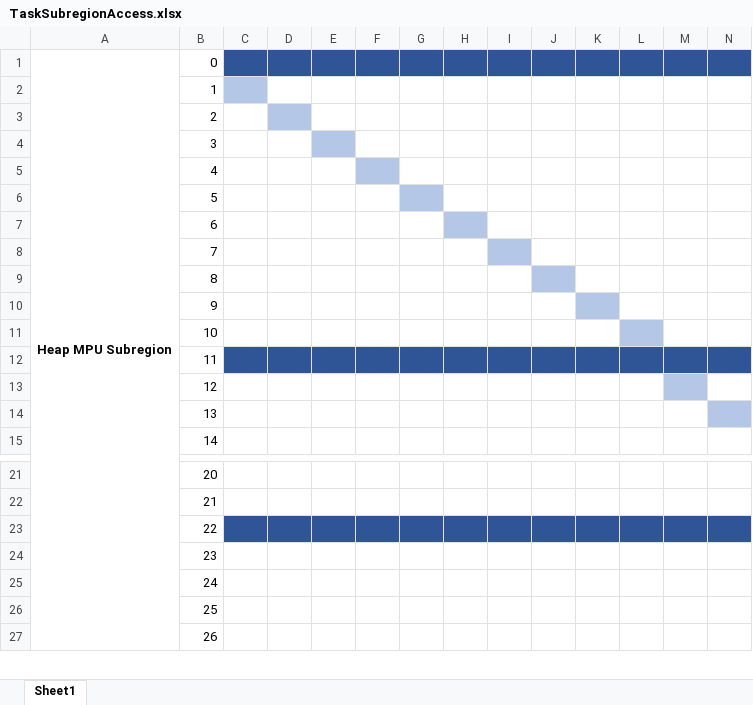
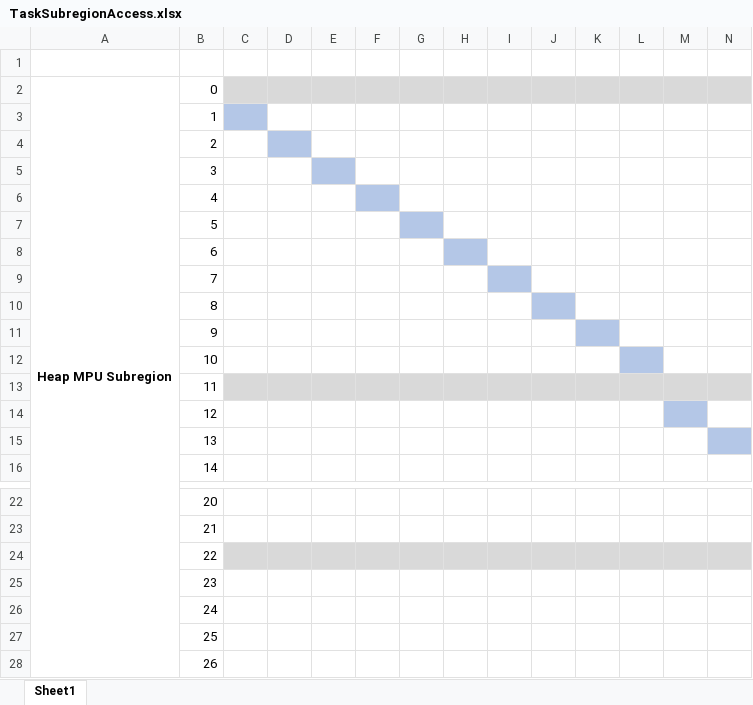
Before and after one commit to rjw245/EE44M-Sp19-grad-lab-rjw2624, an Excel workbook: report/figs/TaskSubregionAccess.xlsx, sheet Sheet1, drawn as a sheet; only a part is shown, gaps mark what is left out; values as stored, in another font and other column widths than the file's, no borders; addresses are those after the commit; rows hold the shown columns only; the diff covers the shown part only; the diff names each change by its address in the sheet, - before the commit and + after, or states it on an @@ line.

Commit message:
Quick workaround, give stack of process main smaller stack
Needs to fit in one subregion... Need to resolve this bug soon

```diff
--- a/report/figs/TaskSubregionAccess.xlsx (sheet Sheet1)
+++ b/report/figs/TaskSubregionAccess.xlsx (sheet Sheet1)
+row 1: (empty)
-C2:N2 fill: #2F5597
+C2:N2 fill: #D9D9D9
-C13:N13 fill: #2F5597
+C13:N13 fill: #D9D9D9
-C24:N24 fill: #2F5597
+C24:N24 fill: #D9D9D9
```
Also changed, not shown: 1 edited cell and cell formats elsewhere in this sheet, 10 other files.
